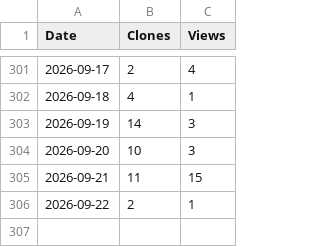
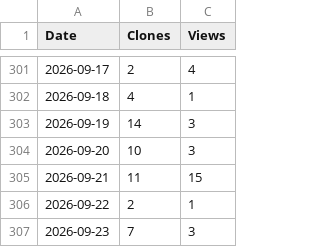
Before and after one commit to arc-research-lab/DERCA, a CSV file: assets/DERCA.csv, drawn as a sheet; only a part is shown, gaps mark what is left out; the diff names each change by its address in the sheet, - before the commit and + after, or states it on an @@ line.

```diff
--- a/assets/DERCA.csv
+++ b/assets/DERCA.csv
+row 307: 2026-09-23 | 7 | 3
```
Also changed, not shown: 3 other files.
